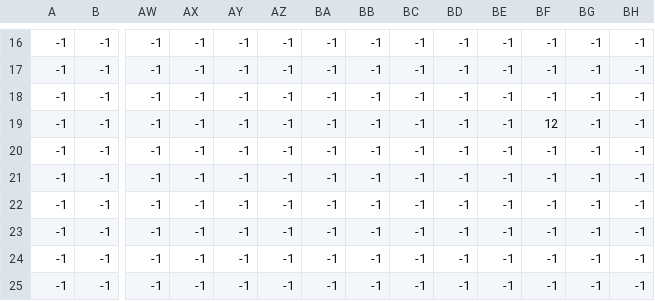
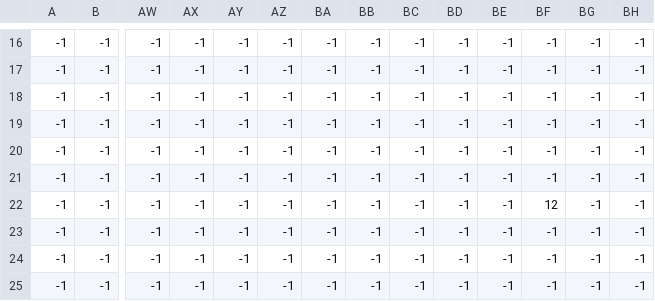
Before and after one commit to Yuli427/Riftbound, a CSV file: levels/l3/level3_Objects.csv, drawn as a sheet; only a part is shown, gaps mark what is left out; removed rows and columns are numbered as before the commit, all else as after; rows hold the shown columns only; the diff names each change by its address in the sheet, - before the commit and + after, or states it on an @@ line.

```diff
--- a/levels/l3/level3_Objects.csv
+++ b/levels/l3/level3_Objects.csv
-row 19: -1 | -1 | -1 | -1 | -1 | -1 | -1 | -1 | -1 | -1 | -1 | 12 | -1 | -1
+row 21: -1 | -1 | -1 | -1 | -1 | -1 | -1 | -1 | -1 | -1 | -1 | -1 | -1 | -1
-BF22: -1
+BF22: 12
```
Also changed, not shown: levels/l3/level3_Platform.csv, levels/l3/level3_background.csv, 4 other files.
